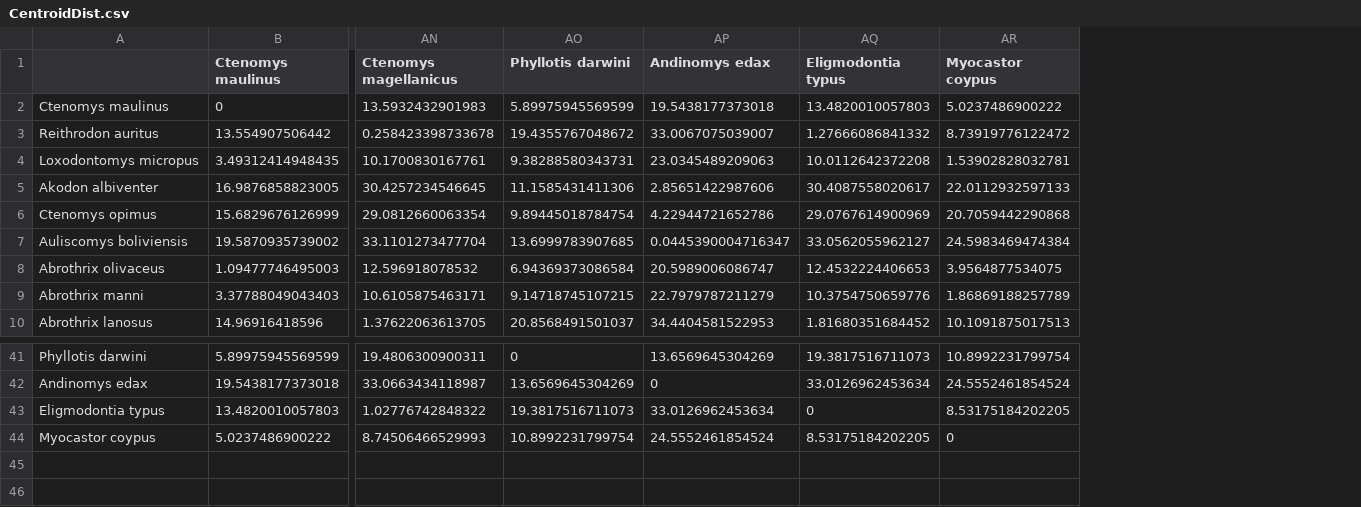
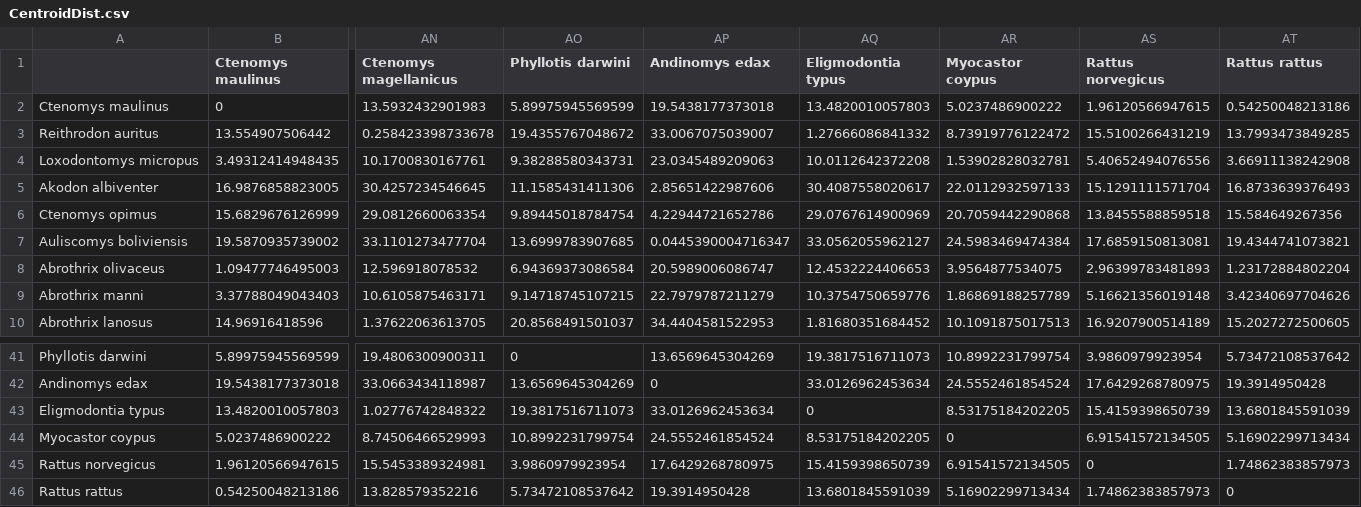
Before and after one commit to reillybren/ChileRodents, a CSV file: CentroidDist.csv, drawn as a sheet; only a part is shown, gaps mark what is left out; rows hold the shown columns only; the diff names each change by its address in the sheet, - before the commit and + after, or states it on an @@ line.

```diff
--- a/CentroidDist.csv
+++ b/CentroidDist.csv
+column AS (Rattus norvegicus), rows 2-10: 1.96120566947615 | 15.5100266431219 | 5.40652494076556 | 15.1291111571704 | 13.8455588859518 | 17.6859150813081 | 2.96399783481893 | 5.16621356019148 | 16.9207900514189; rows 41-44: 3.9860979923954 | 17.6429268780975 | 15.4159398650739 | 6.91541572134505
+column AT (Rattus rattus), rows 2-10: 0.54250048213186 | 13.7993473849285 | 3.66911138242908 | 16.8733639376493 | 15.584649267356 | 19.4344741073821 | 1.23172884802204 | 3.42340697704626 | 15.2027272500605; rows 41-44: 5.73472108537642 | 19.3914950428 | 13.6801845591039 | 5.16902299713434
+row 45: Rattus norvegicus | 1.96120566947615 | 15.5453389324981 | 3.9860979923954 | 17.6429268780975 | 15.4159398650739 | 6.91541572134505 | 0 | 1.74862383857973
+row 46: Rattus rattus | 0.54250048213186 | 13.828579352216 | 5.73472108537642 | 19.3914950428 | 13.6801845591039 | 5.16902299713434 | 1.74862383857973 | 0
```
Also changed, not shown: OverlapMatrix.csv.
